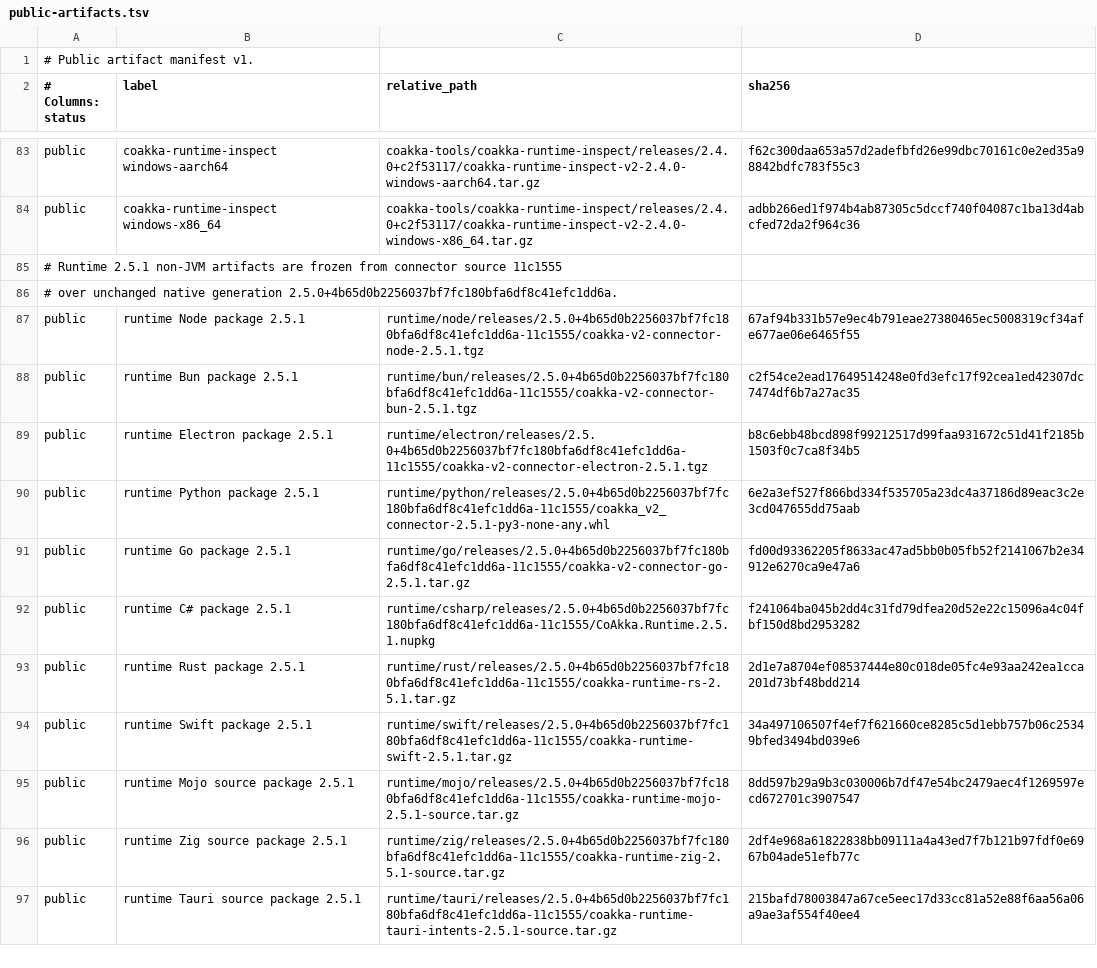
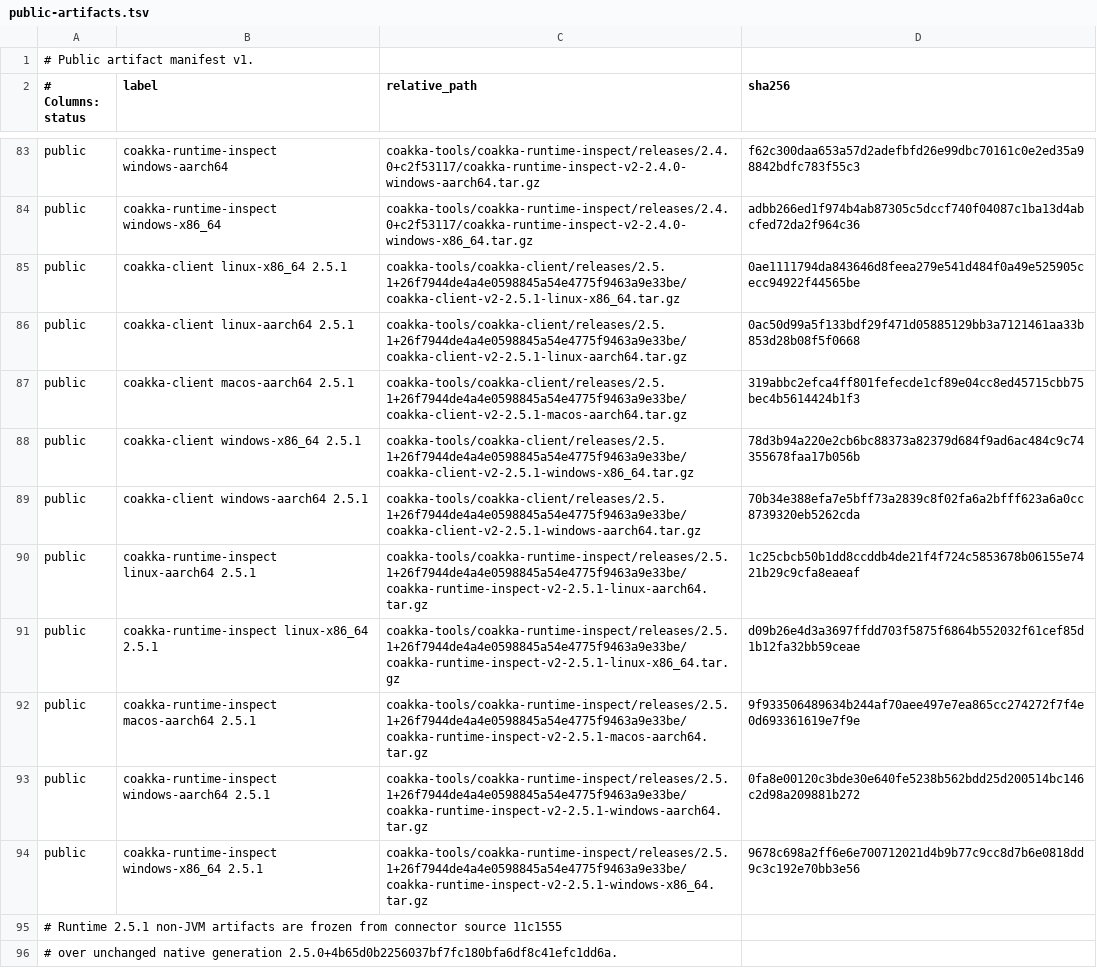
Before and after one commit to phuong-tran/coakka-publish, a TSV file: artifacts/public-artifacts.tsv, drawn as a sheet; only a part is shown, gaps mark what is left out; the shorter side is filled out with more unchanged rows.

Commit message:
release client and inspect for runtime 2.5.1

```diff
--- a/artifacts/public-artifacts.tsv
+++ b/artifacts/public-artifacts.tsv
@@ -84,2 +84,12 @@ public	coakka-runtime-inspect windows-aarch64	coakka-tools/coakka-runtime-inspec
 public	coakka-runtime-inspect windows-x86_64	coakka-tools/coakka-runtime-inspect/releases/2.4.0+c2f53117/coakka-runtime-inspect-v2-2.4.0-windows-x86_64.tar.gz	adbb266ed1f974b4ab87305c5dccf740f04087c1ba13d4abcfed72da2f964c36
+public	coakka-client linux-x86_64 2.5.1	coakka-tools/coakka-client/releases/2.5.1+26f7944de4a4e0598845a54e4775f9463a9e33be/coakka-client-v2-2.5.1-linux-x86_64.tar.gz	0ae1111794da843646d8feea279e541d484f0a49e525905cecc94922f44565be
+public	coakka-client linux-aarch64 2.5.1	coakka-tools/coakka-client/releases/2.5.1+26f7944de4a4e0598845a54e4775f9463a9e33be/coakka-client-v2-2.5.1-linux-aarch64.tar.gz	0ac50d99a5f133bdf29f471d05885129bb3a7121461aa33b853d28b08f5f0668
+public	coakka-client macos-aarch64 2.5.1	coakka-tools/coakka-client/releases/2.5.1+26f7944de4a4e0598845a54e4775f9463a9e33be/coakka-client-v2-2.5.1-macos-aarch64.tar.gz	319abbc2efca4ff801fefecde1cf89e04cc8ed45715cbb75bec4b5614424b1f3
+public	coakka-client windows-x86_64 2.5.1	coakka-tools/coakka-client/releases/2.5.1+26f7944de4a4e0598845a54e4775f9463a9e33be/coakka-client-v2-2.5.1-windows-x86_64.tar.gz	78d3b94a220e2cb6bc88373a82379d684f9ad6ac484c9c74355678faa17b056b
+public	coakka-client windows-aarch64 2.5.1	coakka-tools/coakka-client/releases/2.5.1+26f7944de4a4e0598845a54e4775f9463a9e33be/coakka-client-v2-2.5.1-windows-aarch64.tar.gz	70b34e388efa7e5bff73a2839c8f02fa6a2bfff623a6a0cc8739320eb5262cda
+public	coakka-runtime-inspect linux-aarch64 2.5.1	coakka-tools/coakka-runtime-inspect/releases/2.5.1+26f7944de4a4e0598845a54e4775f9463a9e33be/coakka-runtime-inspect-v2-2.5.1-linux-aarch64.tar.gz	1c25cbcb50b1dd8ccddb4de21f4f724c5853678b06155e7421b29c9cfa8eaeaf
+public	coakka-runtime-inspect linux-x86_64 2.5.1	coakka-tools/coakka-runtime-inspect/releases/2.5.1+26f7944de4a4e0598845a54e4775f9463a9e33be/coakka-runtime-inspect-v2-2.5.1-linux-x86_64.tar.gz	d09b26e4d3a3697ffdd703f5875f6864b552032f61cef85d1b12fa32bb59ceae
+public	coakka-runtime-inspect macos-aarch64 2.5.1	coakka-tools/coakka-runtime-inspect/releases/2.5.1+26f7944de4a4e0598845a54e4775f9463a9e33be/coakka-runtime-inspect-v2-2.5.1-macos-aarch64.tar.gz	9f933506489634b244af70aee497e7ea865cc274272f7f4e0d693361619e7f9e
+public	coakka-runtime-inspect windows-aarch64 2.5.1	coakka-tools/coakka-runtime-inspect/releases/2.5.1+26f7944de4a4e0598845a54e4775f9463a9e33be/coakka-runtime-inspect-v2-2.5.1-windows-aarch64.tar.gz	0fa8e00120c3bde30e640fe5238b562bdd25d200514bc146c2d98a209881b272
+public	coakka-runtime-inspect windows-x86_64 2.5.1	coakka-tools/coakka-runtime-inspect/releases/2.5.1+26f7944de4a4e0598845a54e4775f9463a9e33be/coakka-runtime-inspect-v2-2.5.1-windows-x86_64.tar.gz	9678c698a2ff6e6e700712021d4b9b77c9cc8d7b6e0818dd9c3c192e70bb3e56
 # Runtime 2.5.1 non-JVM artifacts are frozen from connector source 11c1555
```
Also changed, not shown: 16 other files.
